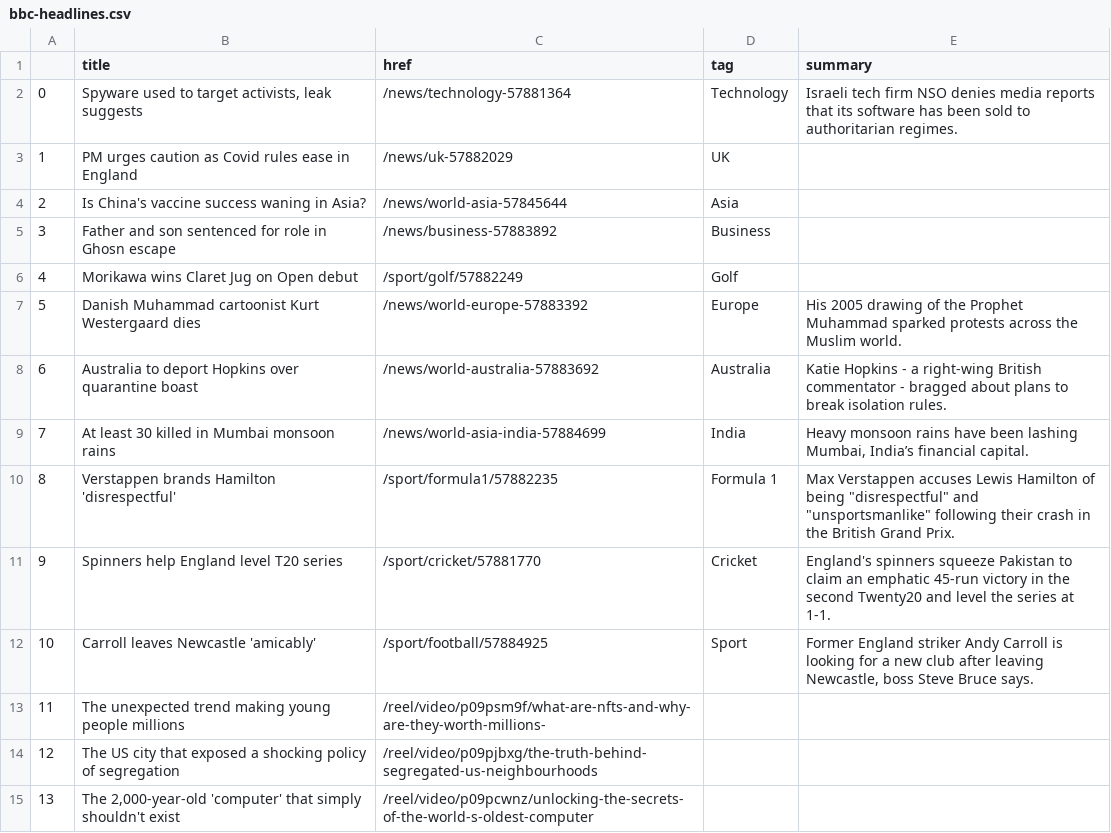
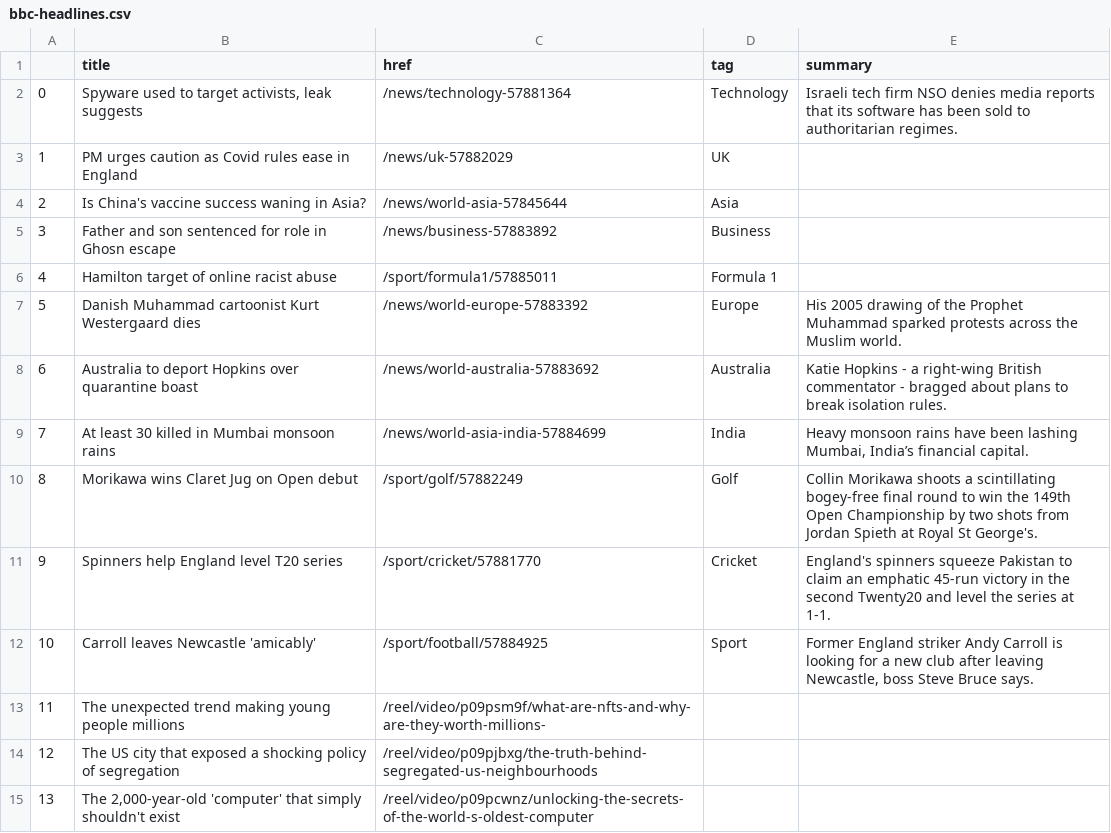
Before and after one commit to ichinichichi/automatic-scraper, a CSV file: bbc-headlines.csv, drawn as a sheet; only a part is shown.

```diff
--- a/bbc-headlines.csv
+++ b/bbc-headlines.csv
@@ -5,3 +5,3 @@
 3,Father and son sentenced for role in Ghosn escape,/news/business-57883892,Business,
-4,Morikawa wins Claret Jug on Open debut,/sport/golf/57882249,Golf,
+4,Hamilton target of online racist abuse,/sport/formula1/57885011,Formula 1,
 5,Danish Muhammad cartoonist Kurt Westergaard dies,/news/world-europe-57883392,Europe,His 2005 drawing of the Prophet Muhammad sparked protests across the Muslim world.
@@ -9,3 +9,3 @@
 7,At least 30 killed in Mumbai monsoon rains,/news/world-asia-india-57884699,India,"Heavy monsoon rains have been lashing Mumbai, India’s financial capital."
-8,Verstappen brands Hamilton 'disrespectful',/sport/formula1/57882235,Formula 1,"Max Verstappen accuses Lewis Hamilton of being ""disrespectful"" and ""unsportsmanlike"" following their crash in the British Grand Prix."
+8,Morikawa wins Claret Jug on Open debut,/sport/golf/57882249,Golf,Collin Morikawa shoots a scintillating bogey-free final round to win the 149th Open Championship by two shots from Jordan Spieth at Royal St George's.
 9,Spinners help England level T20 series,/sport/cricket/57881770,Cricket,England's spinners squeeze Pakistan to claim an emphatic 45-run victory in the second Twenty20 and level the series at 1-1.
```
